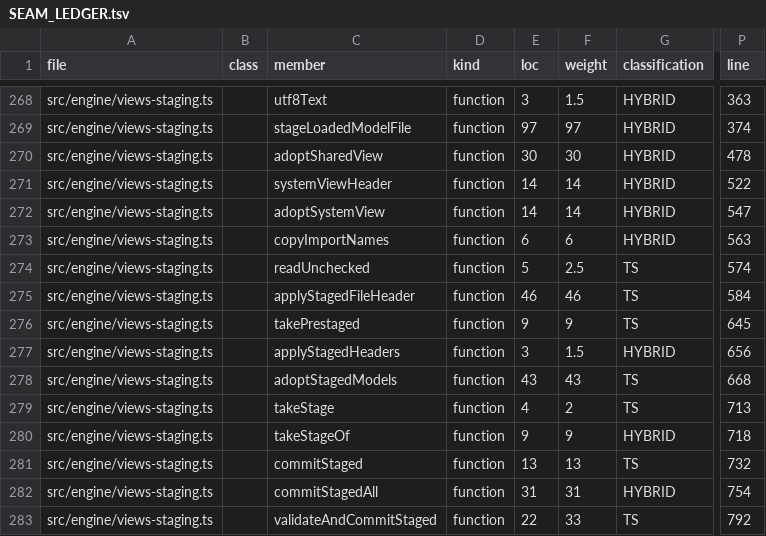
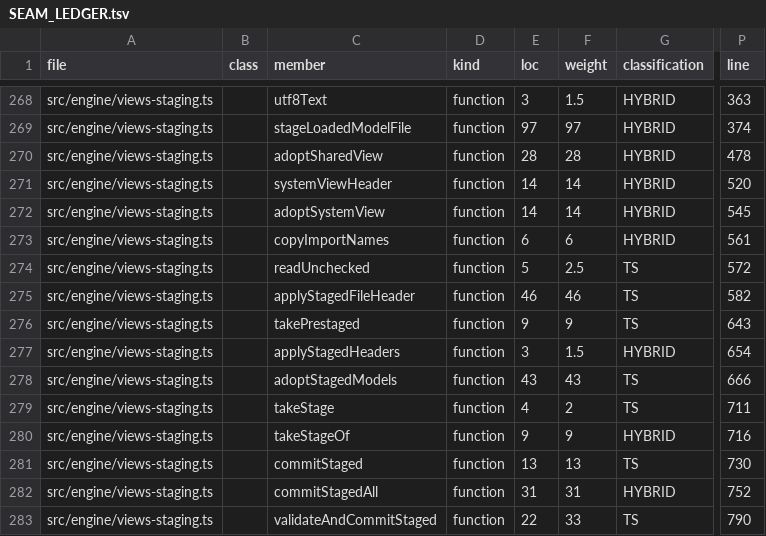
Before and after one commit to accordproject/concerto, a TSV file: migration/ledger/SEAM_LEDGER.tsv, drawn as a sheet; only a part is shown, gaps mark what is left out; the diff covers the shown part only; the diff names each change by its address in the sheet, - before the commit and + after, or states it on an @@ line.

```diff
--- a/migration/ledger/SEAM_LEDGER.tsv
+++ b/migration/ledger/SEAM_LEDGER.tsv
-E270 (loc): 30
+E270 (loc): 28
-F270 (weight): 30
+F270 (weight): 28
-P271 (line): 522
+P271 (line): 520
-P272 (line): 547
+P272 (line): 545
-P273 (line): 563
+P273 (line): 561
-P274 (line): 574
+P274 (line): 572
-P275 (line): 584
+P275 (line): 582
-P276 (line): 645
+P276 (line): 643
-P277 (line): 656
+P277 (line): 654
-P278 (line): 668
+P278 (line): 666
-P279 (line): 713
+P279 (line): 711
-P280 (line): 718
+P280 (line): 716
-P281 (line): 732
+P281 (line): 730
-P282 (line): 754
+P282 (line): 752
-P283 (line): 792
+P283 (line): 790
```
Also changed, not shown: 2 added rows and 31 edited cells elsewhere in this file, 7 other files.
